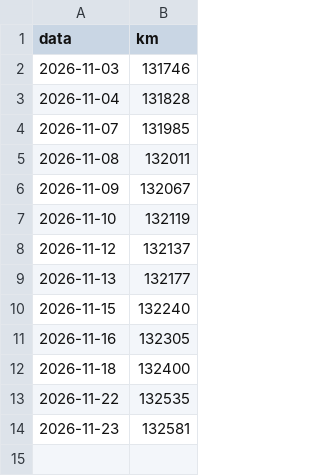
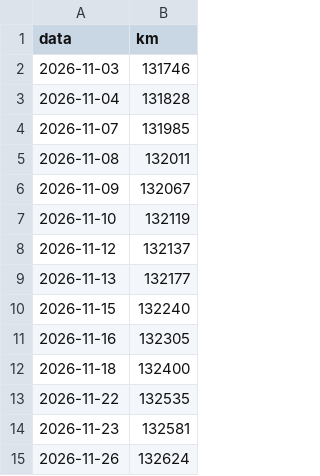
Before and after one commit to Thegame159/Carregamentos, a CSV file: widget/odometro.csv, drawn as a sheet; the diff names each change by its address in the sheet, - before the commit and + after, or states it on an @@ line.

```diff
--- a/widget/odometro.csv
+++ b/widget/odometro.csv
+row 15: 2026-11-26 | 132624
```
Also changed, not shown: widget/bateria.csv, widget/km.csv, 1 other file.
